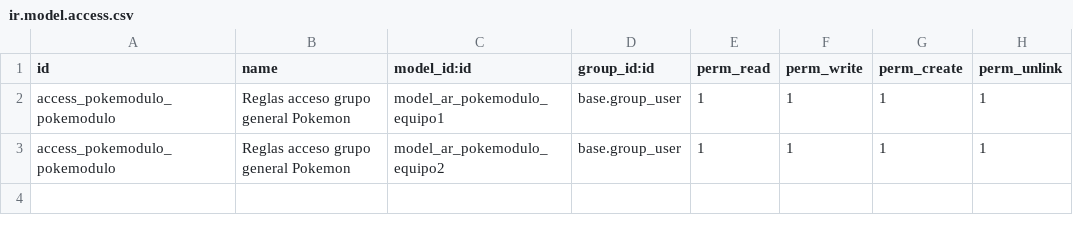
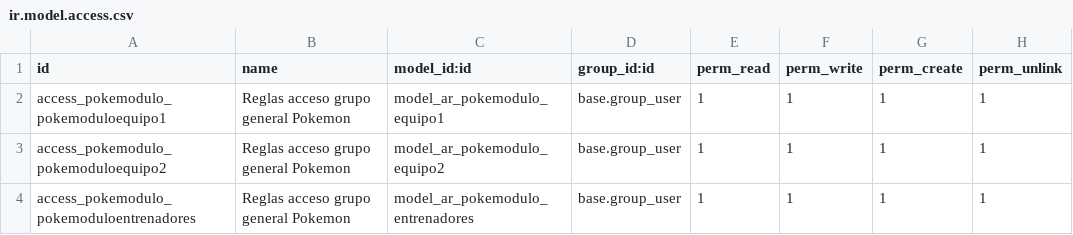
Before and after one commit to javnitram/SGE-odoo-dev, a CSV file: odoo/addons/pokemodulo/security/ir.model.access.csv, drawn as a sheet.

```diff
--- a/odoo/addons/pokemodulo/security/ir.model.access.csv
+++ b/odoo/addons/pokemodulo/security/ir.model.access.csv
@@ -1,3 +1,4 @@
 id,name,model_id:id,group_id:id,perm_read,perm_write,perm_create,perm_unlink
-access_pokemodulo_pokemodulo,Reglas acceso grupo general Pokemon,model_ar_pokemodulo_equipo1,base.group_user,1,1,1,1
-access_pokemodulo_pokemodulo,Reglas acceso grupo general Pokemon,model_ar_pokemodulo_equipo2,base.group_user,1,1,1,1
+access_pokemodulo_pokemoduloequipo1,Reglas acceso grupo general Pokemon,model_ar_pokemodulo_equipo1,base.group_user,1,1,1,1
+access_pokemodulo_pokemoduloequipo2,Reglas acceso grupo general Pokemon,model_ar_pokemodulo_equipo2,base.group_user,1,1,1,1
+access_pokemodulo_pokemoduloentrenadores,Reglas acceso grupo general Pokemon,model_ar_pokemodulo_entrenadores,base.group_user,1,1,1,1
```
Also changed, not shown: 2 other files.
